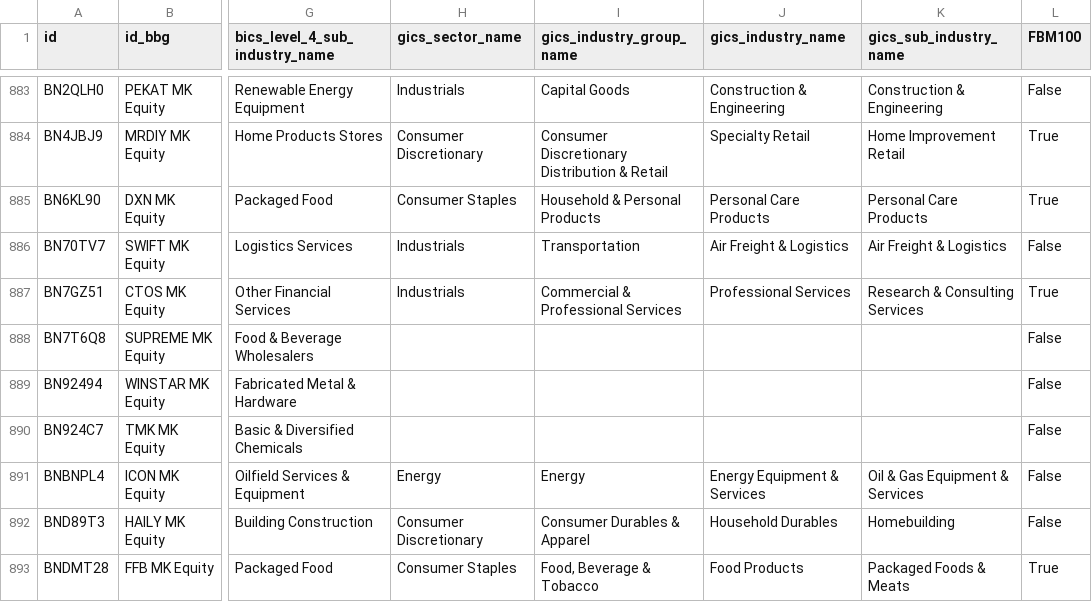
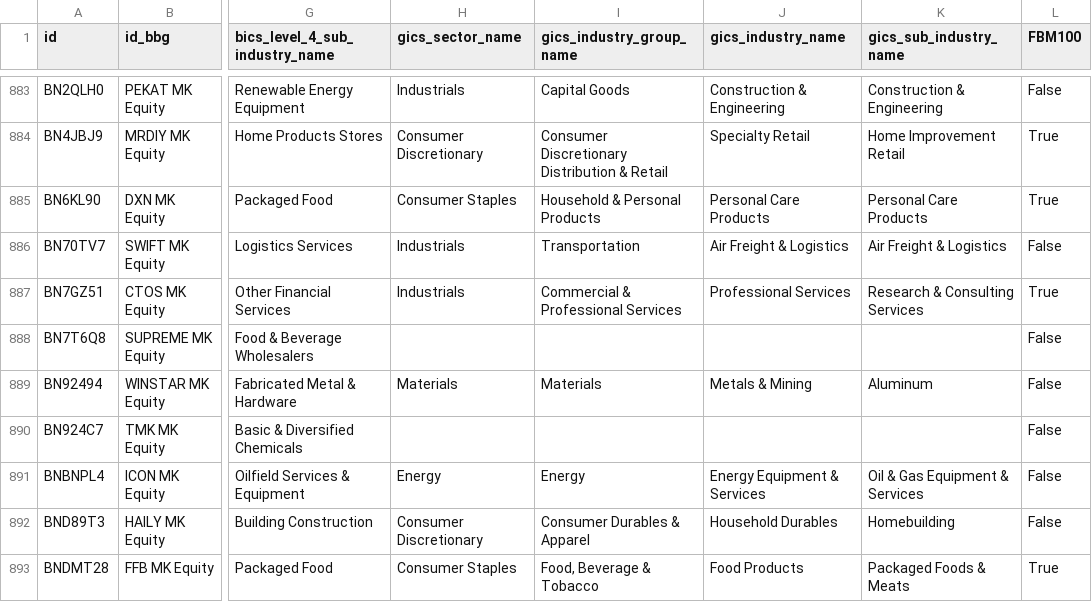
Before and after one commit to etq-quant/bursa, a CSV file: data/meta_data.csv, drawn as a sheet; only a part is shown, gaps mark what is left out; the diff names each change by its address in the sheet, - before the commit and + after, or states it on an @@ line.

Commit message:
[bot] commit

```diff
--- a/data/meta_data.csv
+++ b/data/meta_data.csv
-H889 (gics_sector_name): (empty)
+H889 (gics_sector_name): Materials
-I889 (gics_industry_group_name): (empty)
+I889 (gics_industry_group_name): Materials
-J889 (gics_industry_name): (empty)
+J889 (gics_industry_name): Metals & Mining
-K889 (gics_sub_industry_name): (empty)
+K889 (gics_sub_industry_name): Aluminum
```
